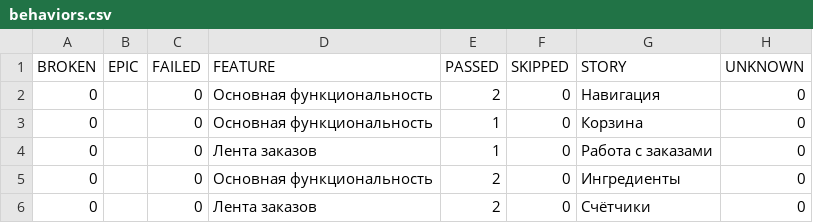
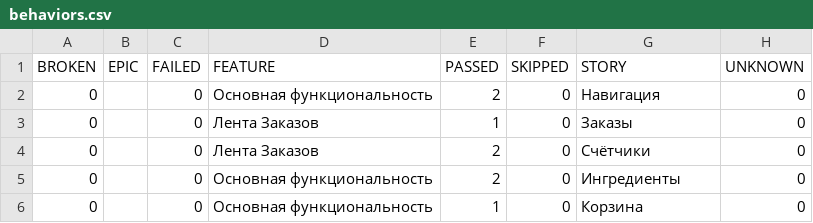
Before and after one commit to Lnvdd/Diplom_3, a CSV file: allure-report/data/behaviors.csv, drawn as a sheet.

```diff
--- a/allure-report/data/behaviors.csv
+++ b/allure-report/data/behaviors.csv
@@ -2,5 +2,5 @@
 "0","","0","Основная функциональность","2","0","Навигация","0"
+"0","","0","Лента Заказов","1","0","Заказы","0"
+"0","","0","Лента Заказов","2","0","Счётчики","0"
+"0","","0","Основная функциональность","2","0","Ингредиенты","0"
 "0","","0","Основная функциональность","1","0","Корзина","0"
-"0","","0","Лента заказов","1","0","Работа с заказами","0"
-"0","","0","Основная функциональность","2","0","Ингредиенты","0"
-"0","","0","Лента заказов","2","0","Счётчики","0"
```
Also changed, not shown: allure-report/data/suites.csv, 57 other files.
